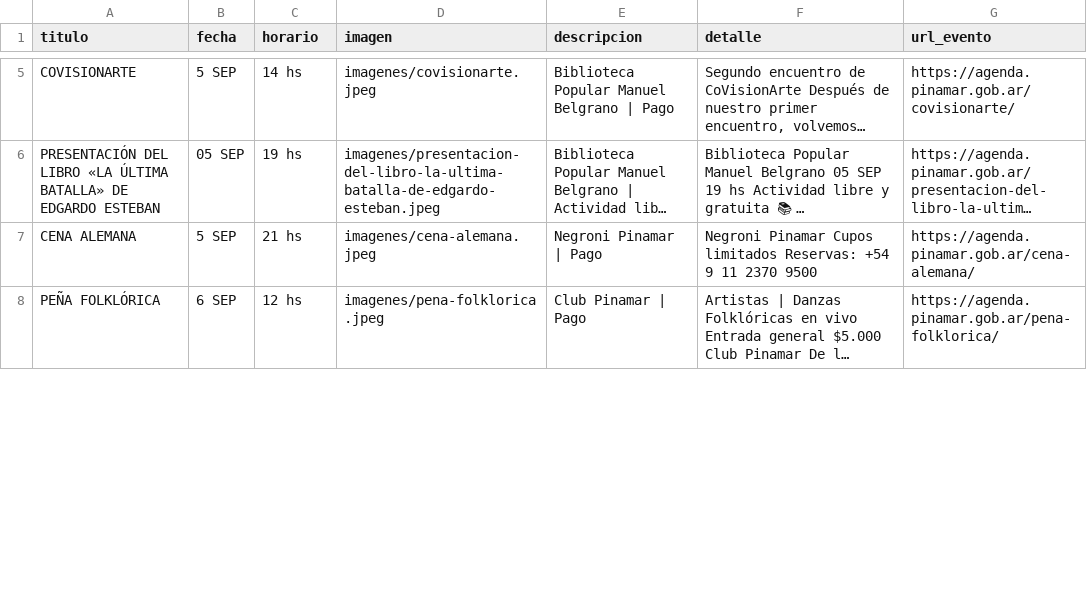
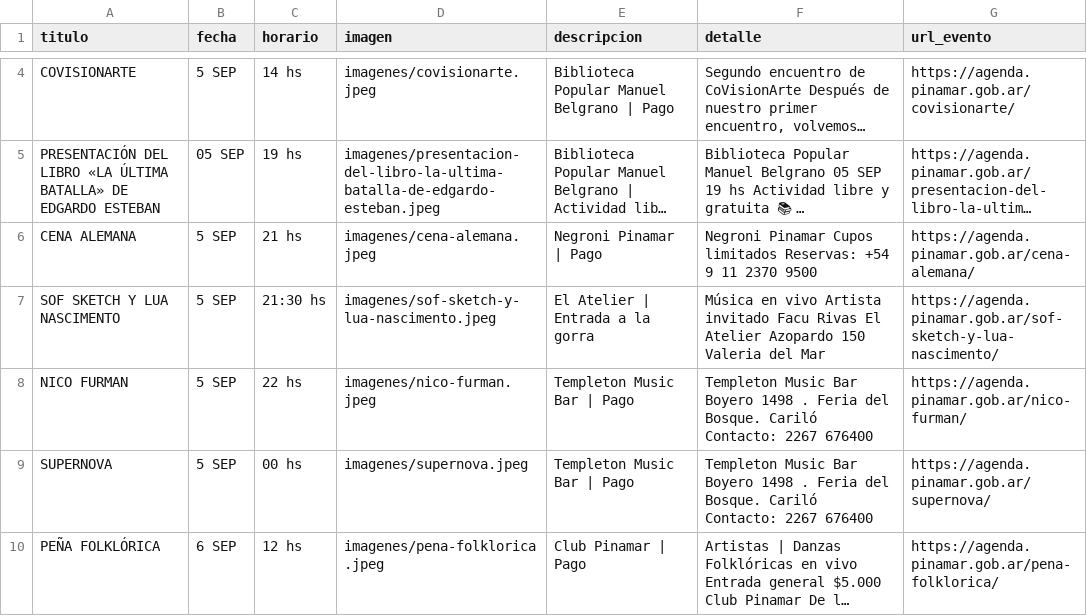
Before and after one commit to Herink/agenda-pinamar, a CSV file: eventos_pinamar.csv, drawn as a sheet; only a part is shown, gaps mark what is left out; long unchanged cells end in …; the diff covers the shown part only; the diff names each change by its address in the sheet, - before the commit and + after, or states it on an @@ line.

```diff
--- a/eventos_pinamar.csv
+++ b/eventos_pinamar.csv
+row 7: SOF SKETCH Y LUA NASCIMENTO | 5 SEP | 21:30 hs | imagenes/sof-sketch-y-lua-nascimento.jpeg | El Atelier | Entrada a la gorra | Música en vivo Artista invitado Facu Rivas El Atelier Azopardo 150 Valeria del Mar | https://agenda.pinamar.gob.ar/sof-sketch-y-lua-nascimento/
+row 8: NICO FURMAN | 5 SEP | 22 hs | imagenes/nico-furman.jpeg | Templeton Music Bar | Pago | Templeton Music Bar Boyero 1498 . Feria del Bosque. Cariló Contacto: 2267 676400 | https://agenda.pinamar.gob.ar/nico-furman/
+row 9: SUPERNOVA | 5 SEP | 00 hs | imagenes/supernova.jpeg | Templeton Music Bar | Pago | Templeton Music Bar Boyero 1498 . Feria del Bosque. Cariló Contacto: 2267 676400 | https://agenda.pinamar.gob.ar/supernova/
```
Also changed, not shown: 5 added rows, 1 removed row and 13 edited cells elsewhere in this file, 12 other files.
